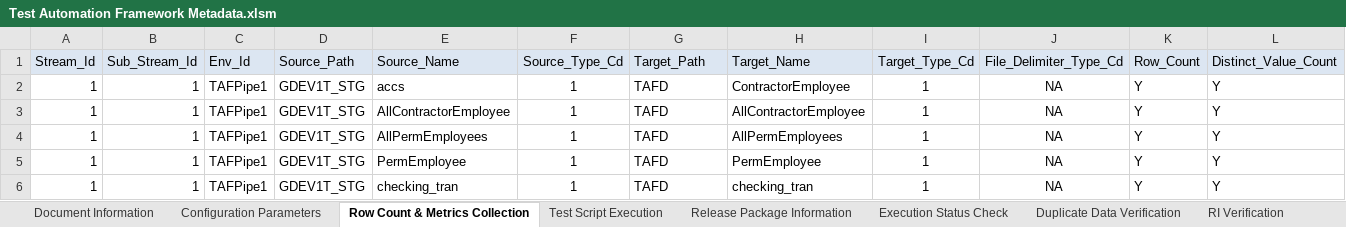
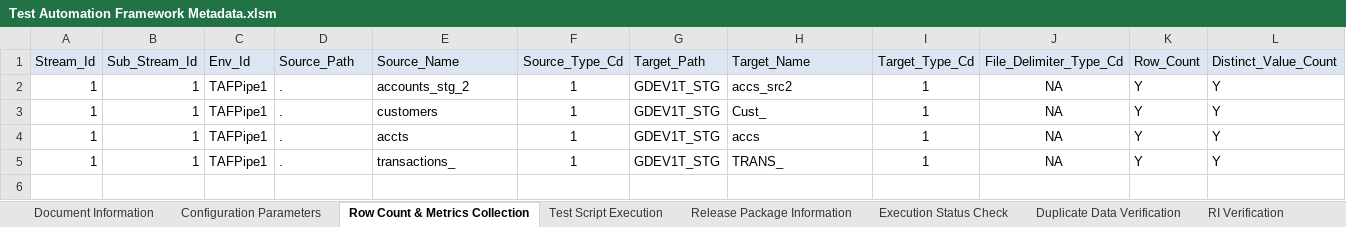
Before and after one commit to Tayyba23/Pipe1, an Excel workbook: Input Parameter Files/Test Automation Framework Metadata.xlsm, sheet Row Count & Metrics Collection, drawn as a sheet; only a part is shown; values as stored, in another font and other column widths than the file's, no borders; removed rows and columns are numbered as before the commit, all else as after; rows hold the shown columns only; the diff names each change by its address in the sheet, - before the commit and + after, or states it on an @@ line.

```diff
--- a/Input Parameter Files/Test Automation Framework Metadata.xlsm (sheet Row Count & Metrics Collection)
+++ b/Input Parameter Files/Test Automation Framework Metadata.xlsm (sheet Row Count & Metrics Collection)
-D2:D4 (Source_Path): GDEV1T_STG
+D2:D4 (Source_Path): .
-E2 (Source_Name): accs
+E2 (Source_Name): accounts_stg_2
-G2:G4 (Target_Path): TAFD
+G2:G4 (Target_Path): GDEV1T_STG
-H2 (Target_Name): ContractorEmployee
+H2 (Target_Name): accs_src2
-E3 (Source_Name): AllContractorEmployee
+E3 (Source_Name): customers
-H3 (Target_Name): AllContractorEmployee
+H3 (Target_Name): Cust_
-E4 (Source_Name): AllPermEmployees
+E4 (Source_Name): accts
-H4 (Target_Name): AllPermEmployees
+H4 (Target_Name): accs
-row 5: 1 | 1 | TAFPipe1 | GDEV1T_STG | PermEmployee | 1 | TAFD | PermEmployee | 1 | NA | Y | Y
-D5 (Source_Path): GDEV1T_STG
+D5 (Source_Path): .
-E5 (Source_Name): checking_tran
+E5 (Source_Name): transactions_
-G5 (Target_Path): TAFD
+G5 (Target_Path): GDEV1T_STG
-H5 (Target_Name): checking_tran
+H5 (Target_Name): TRANS_
```
Also changed, not shown: sheet Configuration Parameters, charts or pictures, 3 other files.
